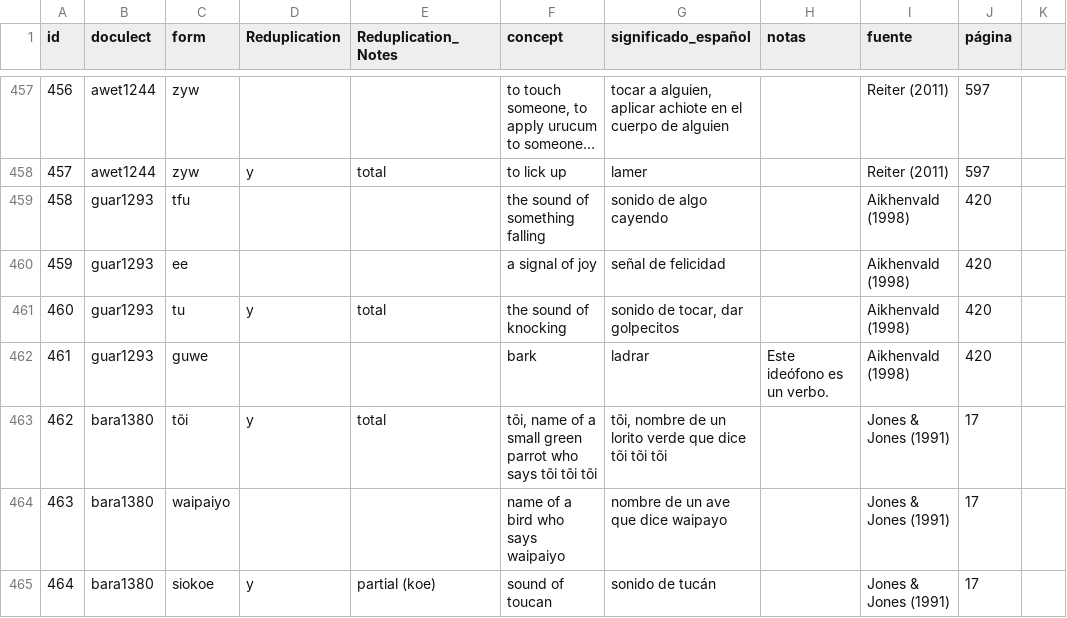
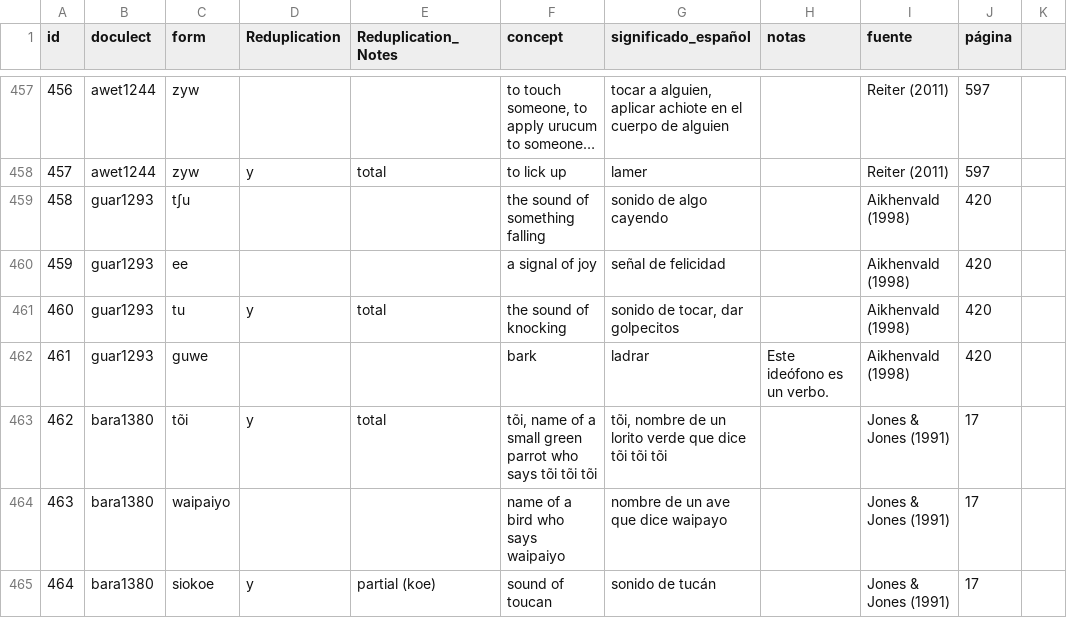
Before and after one commit to lexibank/ideobank, a TSV file: raw/raw.tsv, drawn as a sheet; only a part is shown, gaps mark what is left out; long unchanged cells end in ….

```diff
--- a/raw/raw.tsv
+++ b/raw/raw.tsv
@@ -458,3 +458,3 @@ id	doculect	form	Reduplication	Reduplication_Notes	concept	significado_español
 457	awet1244	zyw	y	total	to lick up	lamer		Reiter (2011)	597	
-458	guar1293	tfu			the sound of something falling	sonido de algo cayendo		Aikhenvald (1998)	420	
+458	guar1293	tʃu			the sound of something falling	sonido de algo cayendo		Aikhenvald (1998)	420	
 459	guar1293	ee			a signal of joy	señal de felicidad		Aikhenvald (1998)	420	
```
Also changed, not shown: etc/orthography/AsheninkaPerene.tsv.
